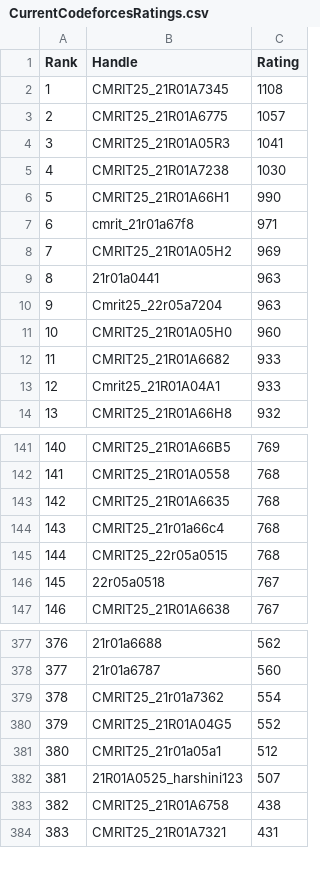
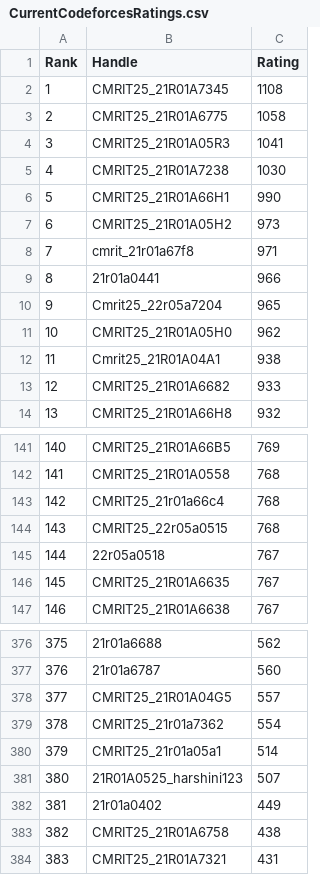
Before and after one commit to dog-broad/CodeforcesRankingGUI, a CSV file: Leaderboards/CurrentCodeforcesRatings.csv, drawn as a sheet; only a part is shown, gaps mark what is left out; removed rows and columns are numbered as before the commit, all else as after; the diff covers the shown part only; the diff names each change by its address in the sheet, - before the commit and + after, or states it on an @@ line.

```diff
--- a/Leaderboards/CurrentCodeforcesRatings.csv
+++ b/Leaderboards/CurrentCodeforcesRatings.csv
-C3 (Rating): 1057
+C3 (Rating): 1058
+row 7: 6 | CMRIT25_21R01A05H2 | 973
@@ column A (Rank) renumbered between rows 8 and 381 @@
-row 8: 7 | CMRIT25_21R01A05H2 | 969
-C9 (Rating): 963
+C9 (Rating): 966
-C10 (Rating): 963
+C10 (Rating): 965
-C11 (Rating): 960
+C11 (Rating): 962
+row 12: 11 | Cmrit25_21R01A04A1 | 938
-row 13: 12 | Cmrit25_21R01A04A1 | 933
-row 143: 142 | CMRIT25_21R01A6635 | 768
+row 146: 145 | CMRIT25_21R01A6635 | 767
+row 378: 377 | CMRIT25_21R01A04G5 | 557
-row 380: 379 | CMRIT25_21R01A04G5 | 552
-C380 (Rating): 512
+C380 (Rating): 514
+row 382: 381 | 21r01a0402 | 449
```
Also changed, not shown: 13 added rows, 14 removed rows and 3 edited cells elsewhere in this file.
